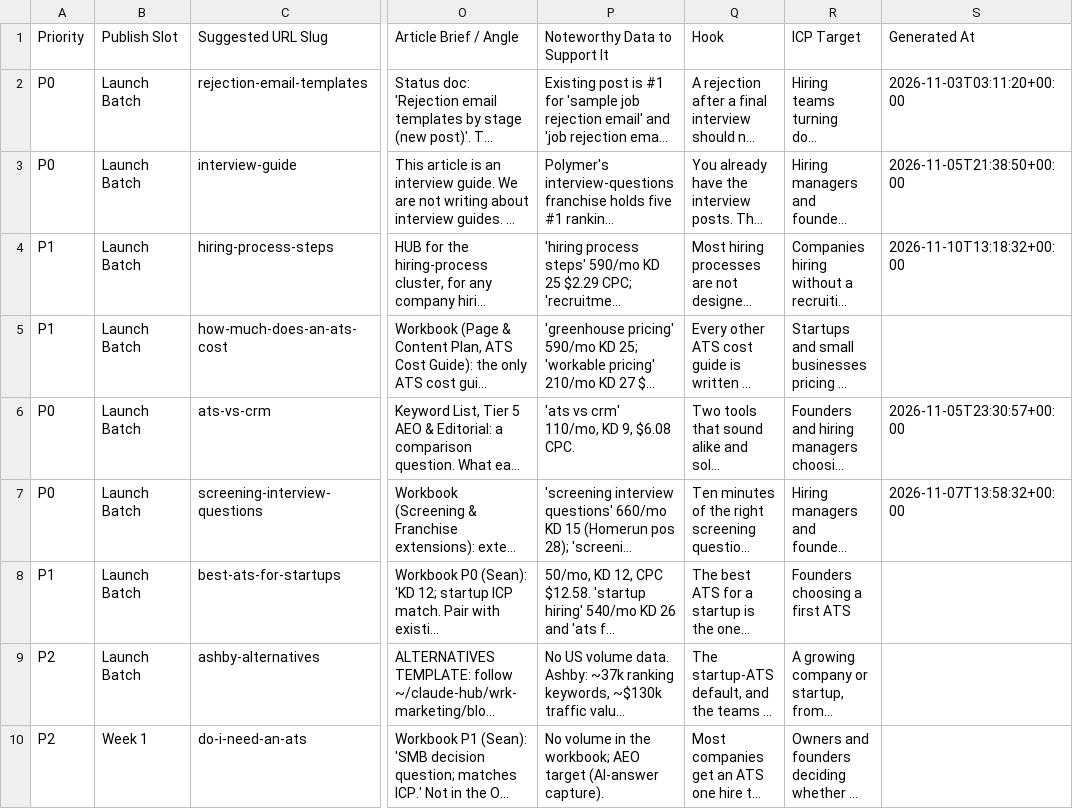
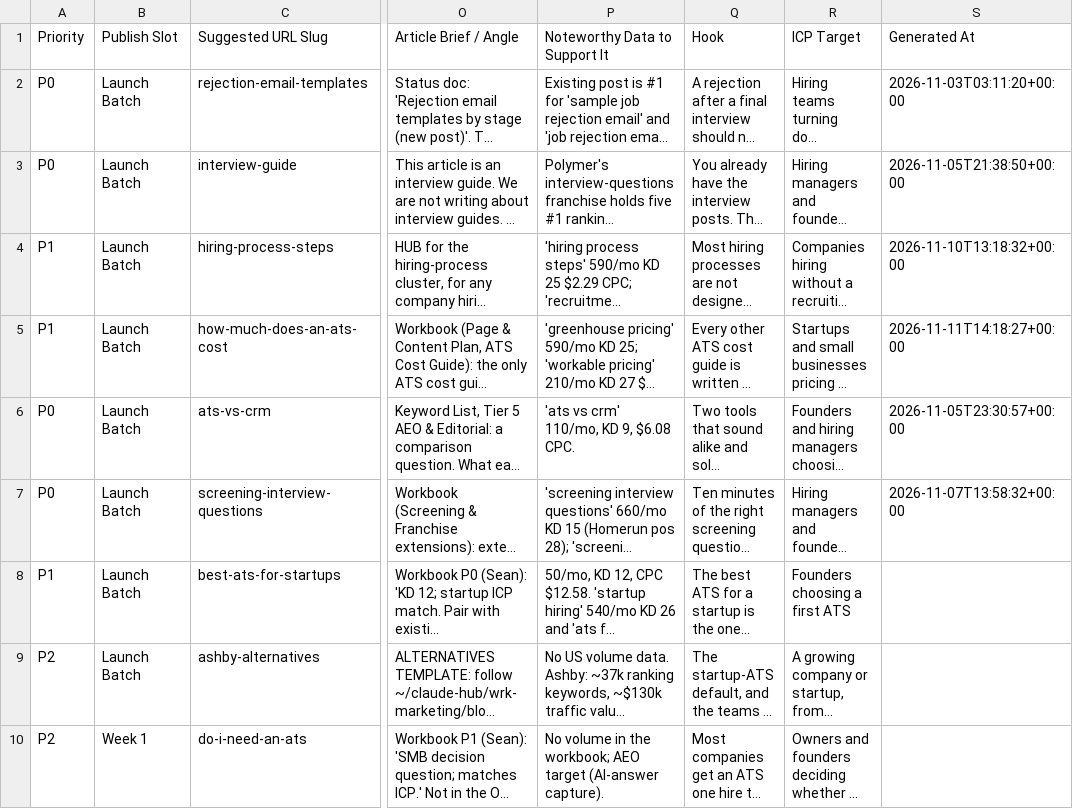
Before and after one commit to jessicagertig/polymer-content-pipeline, a CSV file: config/blog-content-topics.csv, drawn as a sheet; only a part is shown, gaps mark what is left out; long unchanged cells end in …; the diff names each change by its address in the sheet, - before the commit and + after, or states it on an @@ line.

```diff
--- a/config/blog-content-topics.csv
+++ b/config/blog-content-topics.csv
-S5 (Generated At): (empty)
+S5 (Generated At): 2026-11-11T14:18:27+00:00
```
Also changed, not shown: 10 other files.
